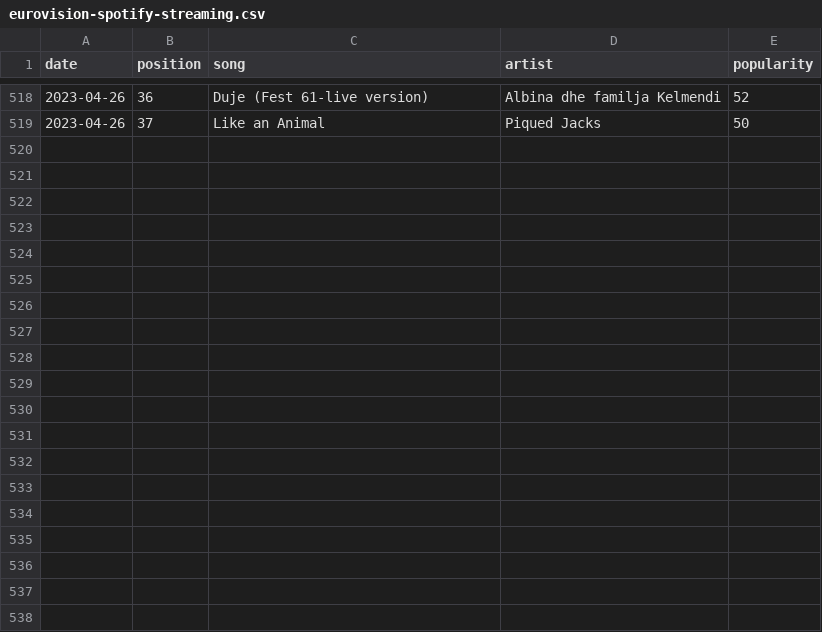
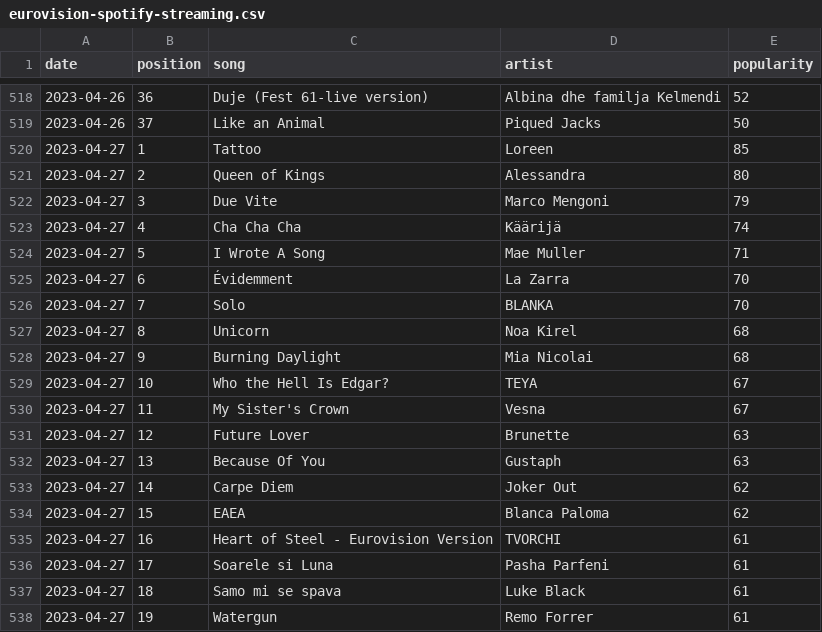
Before and after one commit to anxods/eurovision-2023-dataset, a CSV file: data/spotify/all/eurovision-spotify-streaming.csv, drawn as a sheet; only a part is shown, gaps mark what is left out; the diff covers the shown part only; the diff names each change by its address in the sheet, - before the commit and + after, or states it on an @@ line.

```diff
--- a/data/spotify/all/eurovision-spotify-streaming.csv
+++ b/data/spotify/all/eurovision-spotify-streaming.csv
+row 520: 2023-04-27 | 1 | Tattoo | Loreen | 85
+row 521: 2023-04-27 | 2 | Queen of Kings | Alessandra | 80
+row 522: 2023-04-27 | 3 | Due Vite | Marco Mengoni | 79
+row 523: 2023-04-27 | 4 | Cha Cha Cha | Käärijä | 74
+row 524: 2023-04-27 | 5 | I Wrote A Song | Mae Muller | 71
+row 525: 2023-04-27 | 6 | Évidemment | La Zarra | 70
+row 526: 2023-04-27 | 7 | Solo | BLANKA | 70
+row 527: 2023-04-27 | 8 | Unicorn | Noa Kirel | 68
+row 528: 2023-04-27 | 9 | Burning Daylight | Mia Nicolai | 68
+row 529: 2023-04-27 | 10 | Who the Hell Is Edgar? | TEYA | 67
+row 530: 2023-04-27 | 11 | My Sister's Crown | Vesna | 67
+row 531: 2023-04-27 | 12 | Future Lover | Brunette | 63
+row 532: 2023-04-27 | 13 | Because Of You | Gustaph | 63
+row 533: 2023-04-27 | 14 | Carpe Diem | Joker Out | 62
+row 534: 2023-04-27 | 15 | EAEA | Blanca Paloma | 62
+row 535: 2023-04-27 | 16 | Heart of Steel - Eurovision Version | TVORCHI | 61
+row 536: 2023-04-27 | 17 | Soarele si Luna | Pasha Parfeni | 61
+row 537: 2023-04-27 | 18 | Samo mi se spava | Luke Black | 61
+row 538: 2023-04-27 | 19 | Watergun | Remo Forrer | 61
```
Also changed, not shown: 18 added rows elsewhere in this file, data/odds/all/eurovision-odds.csv.
